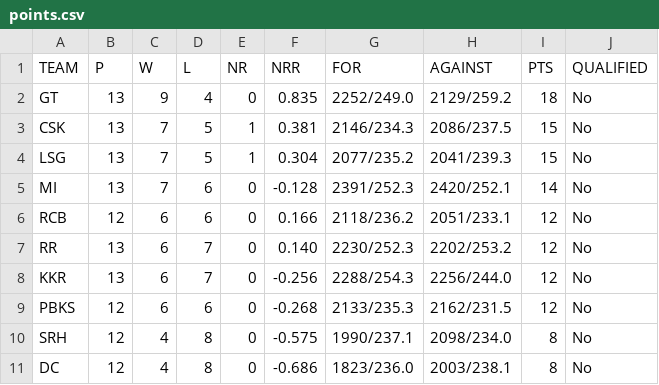
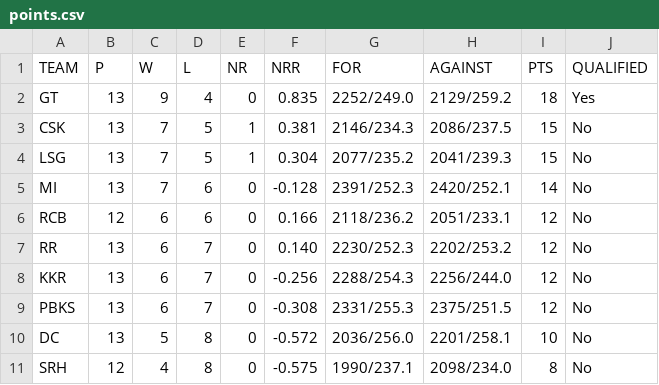
Before and after one commit to ayushjain01/IPL-Calculator, a CSV file: data/points.csv, drawn as a sheet.

```diff
--- a/data/points.csv
+++ b/data/points.csv
@@ -1,3 +1,3 @@
 TEAM,P,W,L,NR,NRR,FOR,AGAINST,PTS,QUALIFIED
-GT,13,9,4,0,0.835,2252/249.0,2129/259.2,18,No
+GT,13,9,4,0,0.835,2252/249.0,2129/259.2,18,Yes
 CSK,13,7,5,1,0.381,2146/234.3,2086/237.5,15,No
@@ -8,4 +8,4 @@ RR,13,6,7,0,0.140,2230/252.3,2202/253.2,12,No
 KKR,13,6,7,0,-0.256,2288/254.3,2256/244.0,12,No
-PBKS,12,6,6,0,-0.268,2133/235.3,2162/231.5,12,No
+PBKS,13,6,7,0,-0.308,2331/255.3,2375/251.5,12,No
+DC,13,5,8,0,-0.572,2036/256.0,2201/258.1,10,No
 SRH,12,4,8,0,-0.575,1990/237.1,2098/234.0,8,No
-DC,12,4,8,0,-0.686,1823/236.0,2003/238.1,8,No
```
Also changed, not shown: data/ipl_fixtures.csv, data/ipl_matches.csv.
